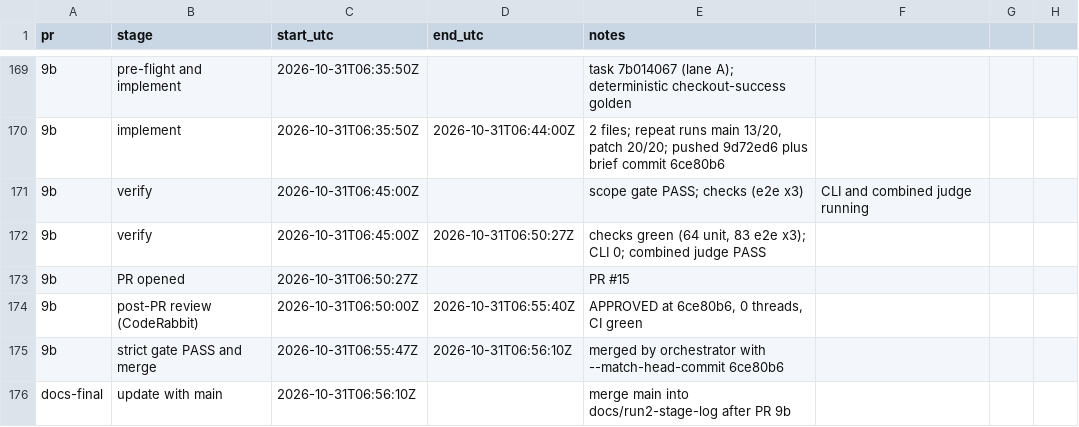
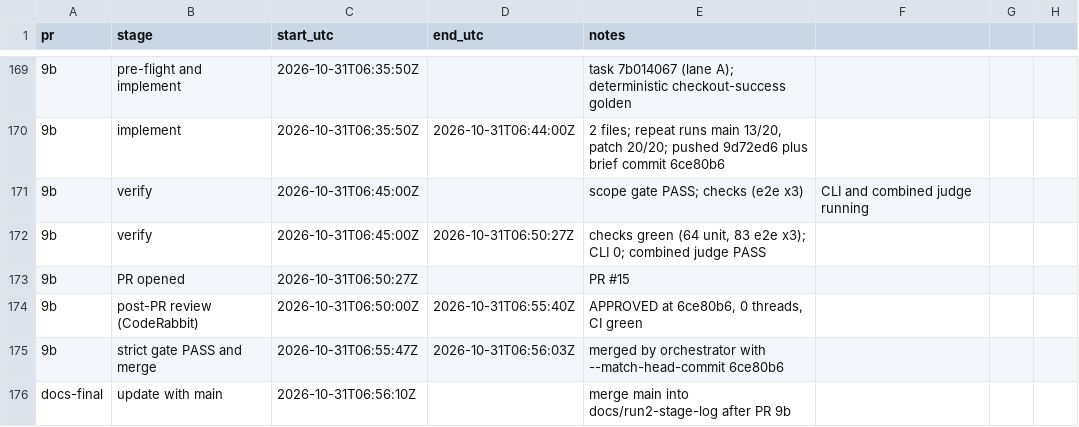
Before and after one commit to coderabbit-demo/mmani-shopping-cart-speckit, a CSV file: docs/stage-log.csv, drawn as a sheet; only a part is shown, gaps mark what is left out; the diff names each change by its address in the sheet, - before the commit and + after, or states it on an @@ line.

Commit message:
docs: report and stage log through PR 9b

```diff
--- a/docs/stage-log.csv
+++ b/docs/stage-log.csv
-D175 (end_utc): 2026-10-31T06:56:10Z
+D175 (end_utc): 2026-10-31T06:56:03Z
```
Also changed, not shown: 1 other file.
